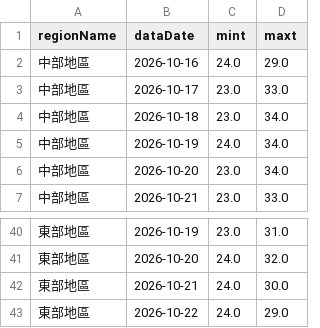
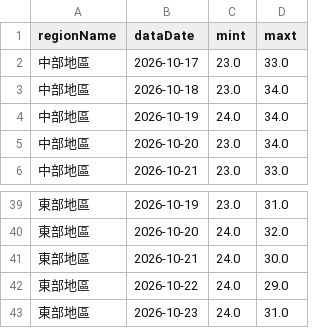
Before and after one commit to A0966411725-png/HW1-CWA-Weather, a CSV file: weather_data.csv, drawn as a sheet; only a part is shown, gaps mark what is left out; removed rows and columns are numbered as before the commit, all else as after; the diff covers the shown part only; the diff names each change by its address in the sheet, - before the commit and + after, or states it on an @@ line.

```diff
--- a/weather_data.csv
+++ b/weather_data.csv
-row 2: 中部地區 | 2026-10-16 | 24.0 | 29.0
+row 43: 東部地區 | 2026-10-23 | 24.0 | 31.0
```
Also changed, not shown: 5 added rows and 5 removed rows elsewhere in this file, 1 other file.
